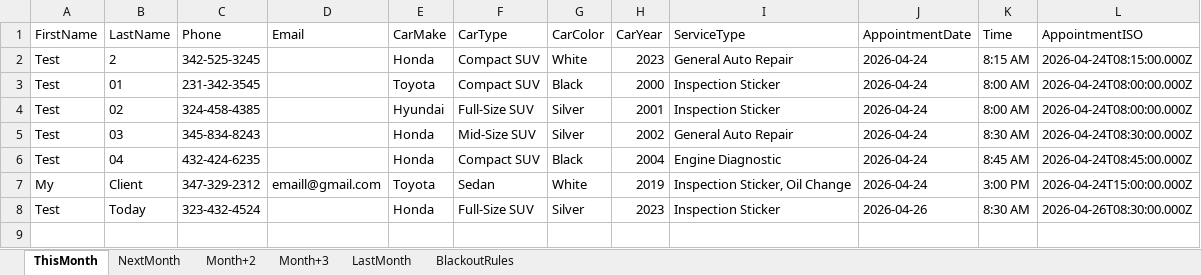
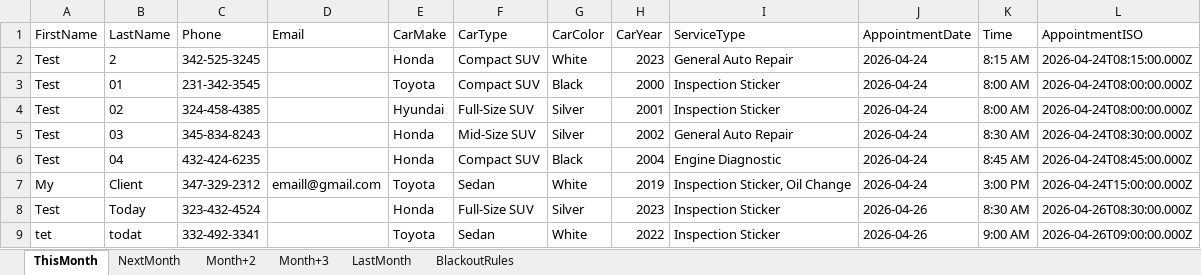
Before and after one commit to AidanH24/SeniorProject, an Excel workbook: Data/AutoData.xlsx, sheet ThisMonth, drawn as a sheet; values as stored, in another font and other column widths than the file's, no borders; the diff names each change by its address in the sheet, - before the commit and + after, or states it on an @@ line.

Commit message:
Update Excel file

```diff
--- a/Data/AutoData.xlsx (sheet ThisMonth)
+++ b/Data/AutoData.xlsx (sheet ThisMonth)
+row 9: tet | todat | 332-492-3341 |  | Toyota | Sedan | White | 2022 | Inspection Sticker | 2026-04-26 | 9:00 AM | 2026-04-26T09:00:00.000Z
```
